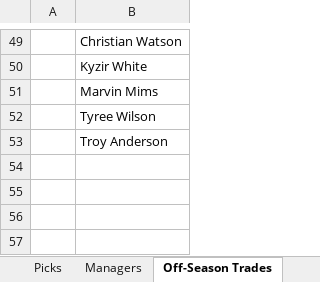
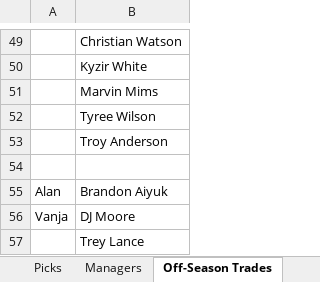
Before and after one commit to johnolson8734/Dynasty, an Excel workbook: OffSeason.xlsx, sheet Off-Season Trades, drawn as a sheet; only a part is shown, gaps mark what is left out; values as stored, in another font and other column widths than the file's, no borders; the diff names each change by its address in the sheet, - before the commit and + after, or states it on an @@ line.

Commit message:
Trade up
Brandon Aiyuk
for
DJ Moore
Trey Lance

```diff
--- a/OffSeason.xlsx (sheet Off-Season Trades)
+++ b/OffSeason.xlsx (sheet Off-Season Trades)
+row 54: (empty)
+row 55: Alan | Brandon Aiyuk
+row 56: Vanja | DJ Moore
+row 57:  | Trey Lance
```
Also changed, not shown: sheet Rosters.
